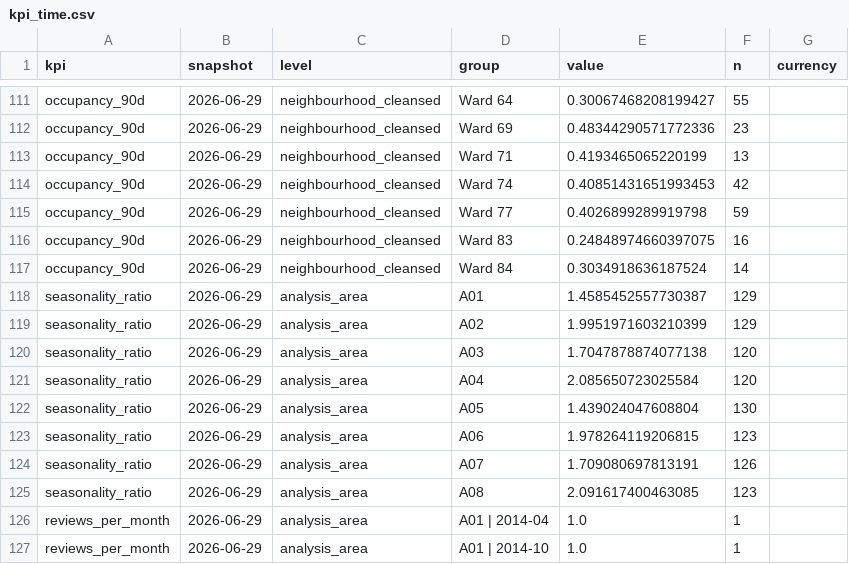
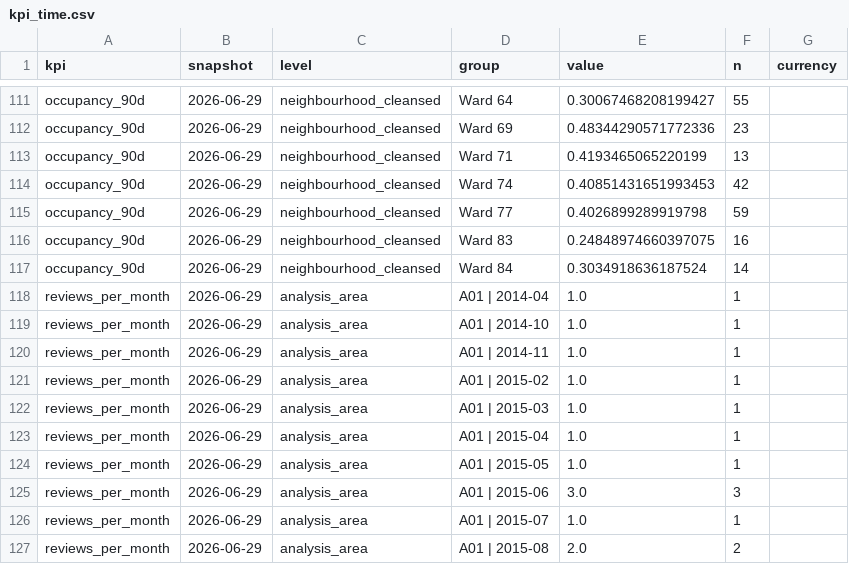
Before and after one commit to 25022873-dev/2627---LTXLDL---Airbnb---GOAT, a CSV file: data/processed/kpi_time.csv, drawn as a sheet; only a part is shown, gaps mark what is left out; the shorter side is filled out with more unchanged rows.

```diff
--- a/data/processed/kpi_time.csv
+++ b/data/processed/kpi_time.csv
@@ -117,10 +117,2 @@ occupancy_90d,2026-06-29,neighbourhood_cleansed,Ward 83,0.24848974660397075,16,
 occupancy_90d,2026-06-29,neighbourhood_cleansed,Ward 84,0.3034918636187524,14,
-seasonality_ratio,2026-06-29,analysis_area,A01,1.4585452557730387,129,
-seasonality_ratio,2026-06-29,analysis_area,A02,1.9951971603210399,129,
-seasonality_ratio,2026-06-29,analysis_area,A03,1.7047878874077138,120,
-seasonality_ratio,2026-06-29,analysis_area,A04,2.085650723025584,120,
-seasonality_ratio,2026-06-29,analysis_area,A05,1.439024047608804,130,
-seasonality_ratio,2026-06-29,analysis_area,A06,1.978264119206815,123,
-seasonality_ratio,2026-06-29,analysis_area,A07,1.709080697813191,126,
-seasonality_ratio,2026-06-29,analysis_area,A08,2.091617400463085,123,
 reviews_per_month,2026-06-29,analysis_area,A01 | 2014-04,1.0,1,
```
Also changed, not shown: data/processed/kpi_area.csv, data/processed/kpi_llm.csv, 10 other files.
